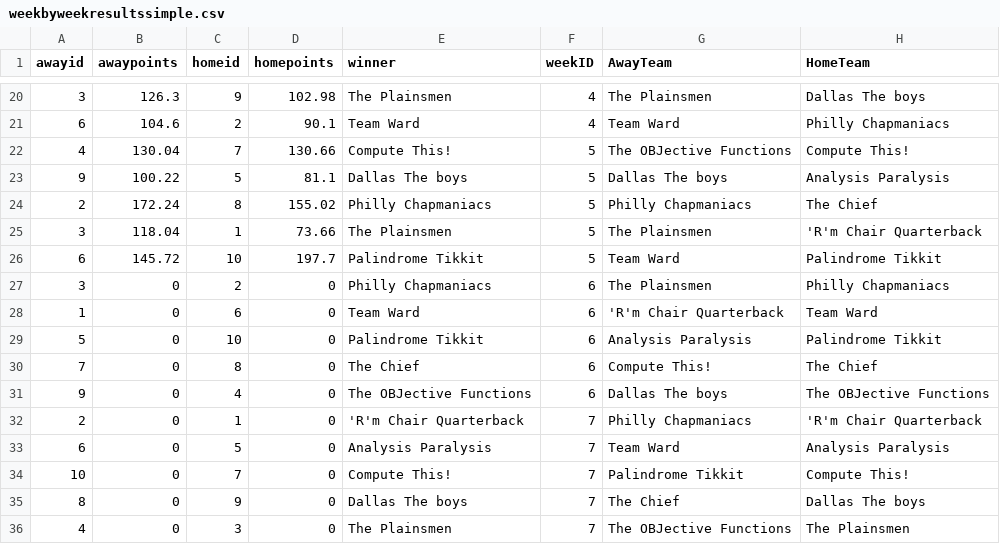
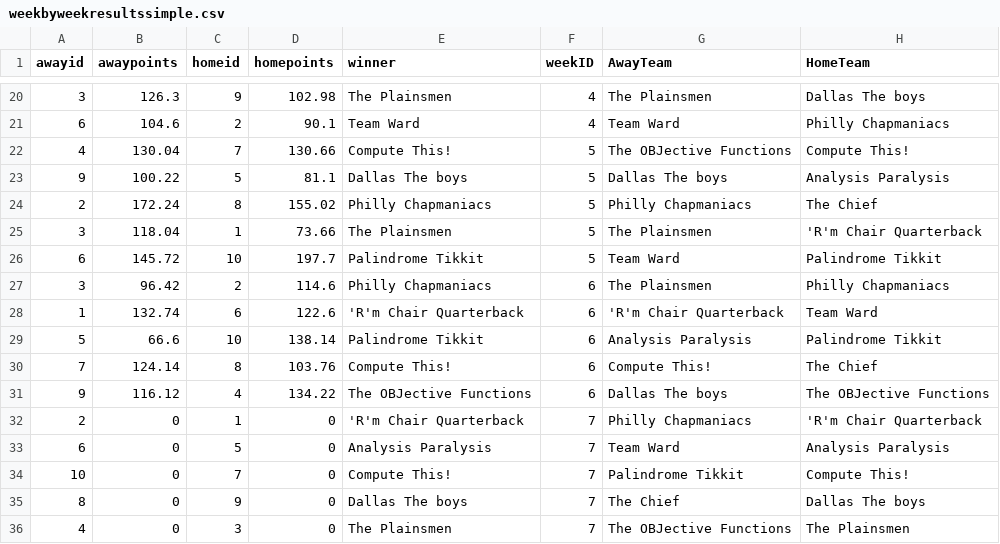
Before and after one commit to dusty-turner/ESPN-V3, a CSV file: weekbyweekresultssimple.csv, drawn as a sheet; only a part is shown, gaps mark what is left out.

Commit message:
Update for week 6 with some coding fixes

```diff
--- a/weekbyweekresultssimple.csv
+++ b/weekbyweekresultssimple.csv
@@ -26,7 +26,7 @@ awayid,awaypoints,homeid,homepoints,winner,weekID,AwayTeam,HomeTeam
 6,145.72,10,197.7,Palindrome Tikkit,5,Team Ward,Palindrome Tikkit
-3,0,2,0,Philly Chapmaniacs,6,The Plainsmen,Philly Chapmaniacs
-1,0,6,0,Team Ward,6,'R'm Chair Quarterback,Team Ward
-5,0,10,0,Palindrome Tikkit,6,Analysis Paralysis,Palindrome Tikkit
-7,0,8,0,The Chief,6,Compute This!,The Chief
-9,0,4,0,The OBJective Functions,6,Dallas The boys,The OBJective Functions
+3,96.42,2,114.6,Philly Chapmaniacs,6,The Plainsmen,Philly Chapmaniacs
+1,132.74,6,122.6,'R'm Chair Quarterback,6,'R'm Chair Quarterback,Team Ward
+5,66.6,10,138.14,Palindrome Tikkit,6,Analysis Paralysis,Palindrome Tikkit
+7,124.14,8,103.76,Compute This!,6,Compute This!,The Chief
+9,116.12,4,134.22,The OBJective Functions,6,Dallas The boys,The OBJective Functions
 2,0,1,0,'R'm Chair Quarterback,7,Philly Chapmaniacs,'R'm Chair Quarterback
```
Also changed, not shown: weekbyweekresults.csv, 15 other files.
